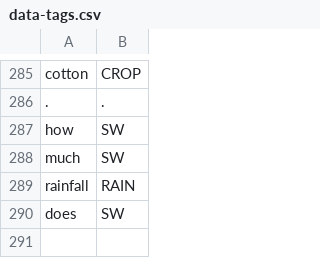
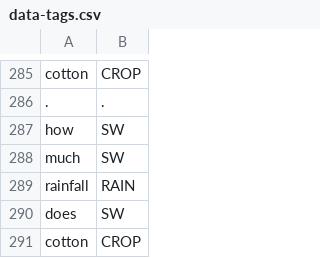
Before and after one commit to cutegirl520/SmartFarm-Assistant-NLP-ANN, a CSV file: datasets/data-tags.csv, drawn as a sheet; only a part is shown, gaps mark what is left out; the diff names each change by its address in the sheet, - before the commit and + after, or states it on an @@ line.

```diff
--- a/datasets/data-tags.csv
+++ b/datasets/data-tags.csv
+row 291: cotton | CROP
```
